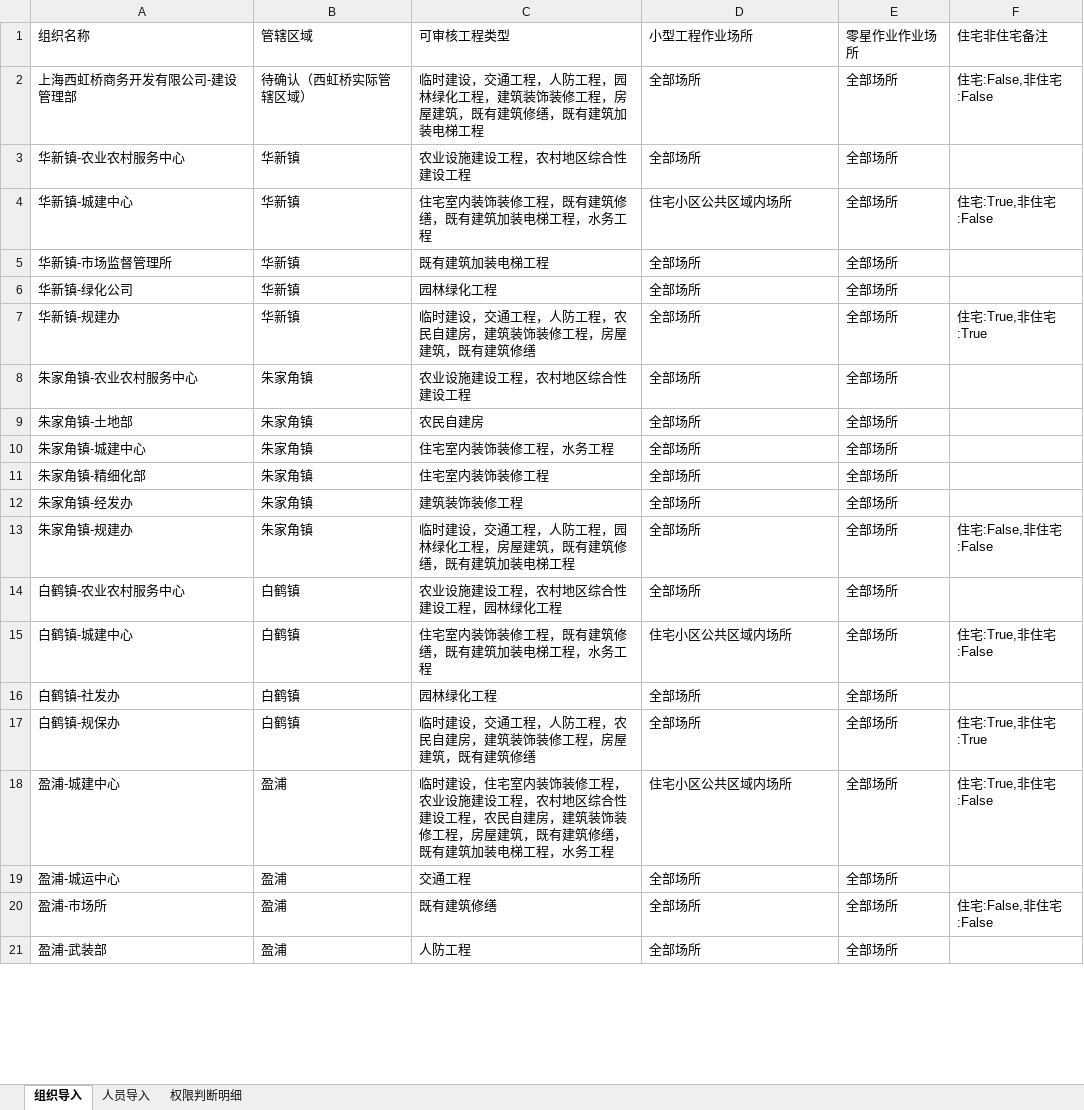
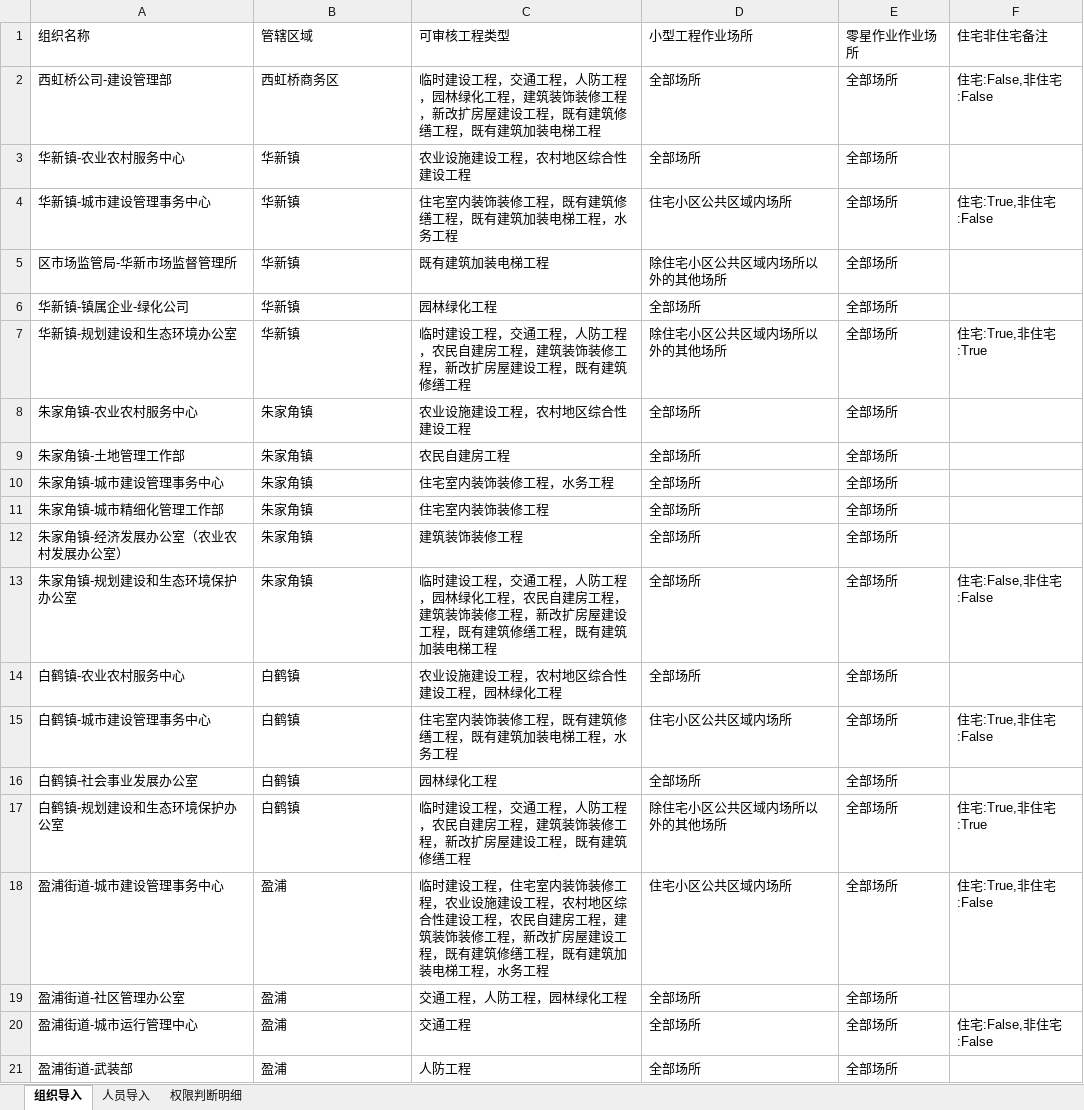
Before and after one commit to zhudan930612/xiaosan, an Excel workbook: 06_附件资料/导入模板_已处理.xlsx, sheet 组织导入, drawn as a sheet; only a part is shown; values as stored, in another font and other column widths than the file's, no borders; the diff covers the shown part only; the diff names each change by its address in the sheet, - before the commit and + after, or states it on an @@ line.

```diff
--- a/06_附件资料/导入模板_已处理.xlsx (sheet 组织导入)
+++ b/06_附件资料/导入模板_已处理.xlsx (sheet 组织导入)
-A2 (组织名称): 上海西虹桥商务开发有限公司-建设管理部
+A2 (组织名称): 西虹桥公司-建设管理部
-B2 (管辖区域): 待确认（西虹桥实际管辖区域）
+B2 (管辖区域): 西虹桥商务区
-C2 (可审核工程类型): 临时建设，交通工程，人防工程，园林绿化工程，建筑装饰装修工程，房屋建筑，既有建筑修缮，既有建…
+C2 (可审核工程类型): 临时建设工程，交通工程，人防工程，园林绿化工程，建筑装饰装修工程，新改扩房屋建设工程，既有建筑修缮工程，既有建…
-A4 (组织名称): 华新镇-城建中心
+A4 (组织名称): 华新镇-城市建设管理事务中心
-C4 (可审核工程类型): 住宅室内装饰装修工程，既有建筑修缮，既有建筑加装电梯工程，水务工程
+C4 (可审核工程类型): 住宅室内装饰装修工程，既有建筑修缮工程，既有建筑加装电梯工程，水务工程
-A5 (组织名称): 华新镇-市场监督管理所
+A5 (组织名称): 区市场监管局-华新市场监督管理所
-D5 (小型工程作业场所): 全部场所
+D5 (小型工程作业场所): 除住宅小区公共区域内场所以外的其他场所
-A6 (组织名称): 华新镇-绿化公司
+A6 (组织名称): 华新镇-镇属企业-绿化公司
-A7 (组织名称): 华新镇-规建办
+A7 (组织名称): 华新镇-规划建设和生态环境办公室
-C7 (可审核工程类型): 临时建设，交通工程，人防工程，农民自建房，建筑装饰装修工程，房屋建筑，既有建筑修缮
+C7 (可审核工程类型): 临时建设工程，交通工程，人防工程，农民自建房工程，建筑装饰装修工程，新改扩房屋建设工程，既有建筑修缮工程
-D7 (小型工程作业场所): 全部场所
+D7 (小型工程作业场所): 除住宅小区公共区域内场所以外的其他场所
-A9 (组织名称): 朱家角镇-土地部
+A9 (组织名称): 朱家角镇-土地管理工作部
-C9 (可审核工程类型): 农民自建房
+C9 (可审核工程类型): 农民自建房工程
-A10 (组织名称): 朱家角镇-城建中心
+A10 (组织名称): 朱家角镇-城市建设管理事务中心
-A11 (组织名称): 朱家角镇-精细化部
+A11 (组织名称): 朱家角镇-城市精细化管理工作部
-A12 (组织名称): 朱家角镇-经发办
+A12 (组织名称): 朱家角镇-经济发展办公室（农业农村发展办公室）
-A13 (组织名称): 朱家角镇-规建办
+A13 (组织名称): 朱家角镇-规划建设和生态环境保护办公室
-C13 (可审核工程类型): 临时建设，交通工程，人防工程，园林绿化工程，房屋建筑，既有建筑修缮，既有建…
+C13 (可审核工程类型): 临时建设工程，交通工程，人防工程，园林绿化工程，农民自建房工程，建筑装饰装修工程，新改扩房屋建设工程，既有建筑修缮工程，既有建…
-A15 (组织名称): 白鹤镇-城建中心
+A15 (组织名称): 白鹤镇-城市建设管理事务中心
-C15 (可审核工程类型): 住宅室内装饰装修工程，既有建筑修缮，既有建筑加装电梯工程，水务工程
+C15 (可审核工程类型): 住宅室内装饰装修工程，既有建筑修缮工程，既有建筑加装电梯工程，水务工程
-A16 (组织名称): 白鹤镇-社发办
+A16 (组织名称): 白鹤镇-社会事业发展办公室
-A17 (组织名称): 白鹤镇-规保办
+A17 (组织名称): 白鹤镇-规划建设和生态环境保护办公室
-C17 (可审核工程类型): 临时建设，交通工程，人防工程，农民自建房，建筑装饰装修工程，房屋建筑，既有建筑修缮
+C17 (可审核工程类型): 临时建设工程，交通工程，人防工程，农民自建房工程，建筑装饰装修工程，新改扩房屋建设工程，既有建筑修缮工程
-D17 (小型工程作业场所): 全部场所
+D17 (小型工程作业场所): 除住宅小区公共区域内场所以外的其他场所
-A18 (组织名称): 盈浦-城建中心
+A18 (组织名称): 盈浦街道-城市建设管理事务中心
-C18 (可审核工程类型): 临时建设，住宅室内装饰装修工程，农业设施建设工程，农村地区综合性建设工程，农民自建房，建筑装饰装修工程，房屋建筑，既有建筑修缮，既有建…
+C18 (可审核工程类型): 临时建设工程，住宅室内装饰装修工程，农业设施建设工程，农村地区综合性建设工程，农民自建房工程，建筑装饰装修工程，新改扩房屋建设工程，既有建筑修缮工程，既有建…
-A19 (组织名称): 盈浦-城运中心
+A19 (组织名称): 盈浦街道-社区管理办公室
-C19 (可审核工程类型): 交通工程
+C19 (可审核工程类型): 交通工程，人防工程，园林绿化工程
-A20 (组织名称): 盈浦-市场所
+A20 (组织名称): 盈浦街道-城市运行管理中心
-C20 (可审核工程类型): 既有建筑修缮
+C20 (可审核工程类型): 交通工程
-A21 (组织名称): 盈浦-武装部
+A21 (组织名称): 盈浦街道-武装部
```
Also changed, not shown: 39 edited cells elsewhere in this sheet, sheet 权限判断明细, sheet 人员导入, 06_附件资料/组织与人员权限整理表.xlsx, 8 other files.
